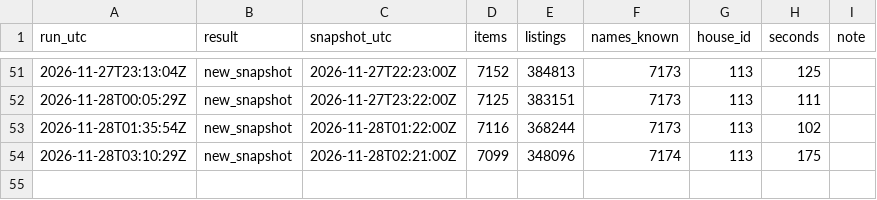
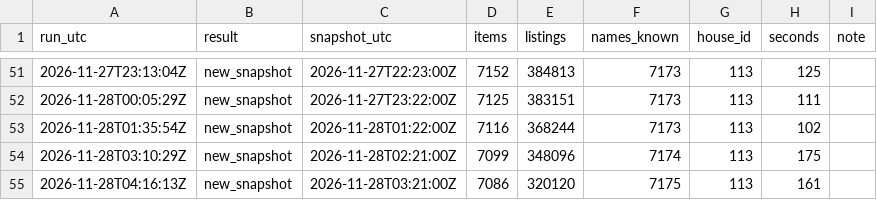
Before and after one commit to bolljohan1234/wowforeverAH, a CSV file: runs.csv, drawn as a sheet; only a part is shown, gaps mark what is left out; the diff names each change by its address in the sheet, - before the commit and + after, or states it on an @@ line.

```diff
--- a/runs.csv
+++ b/runs.csv
+row 55: 2026-11-28T04:16:13Z | new_snapshot | 2026-11-28T03:21:00Z | 7086 | 320120 | 7175 | 113 | 161
```
Also changed, not shown: 11 other files.
